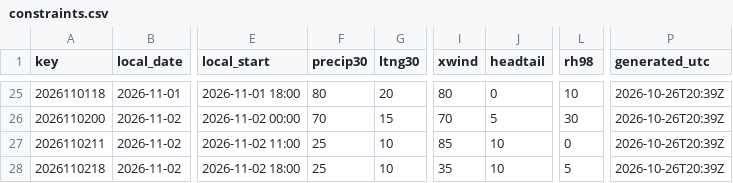
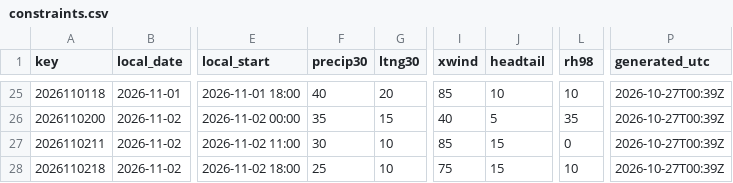
Before and after one commit to cyclonecizek/SLFWeather, a CSV file: docs/data/constraints.csv, drawn as a sheet; only a part is shown, gaps mark what is left out; the diff covers the shown part only; the diff names each change by its address in the sheet, - before the commit and + after, or states it on an @@ line.

```diff
--- a/docs/data/constraints.csv
+++ b/docs/data/constraints.csv
-F25 (precip30): 80
+F25 (precip30): 40
-I25 (xwind): 80
+I25 (xwind): 85
-J25 (headtail): 0
+J25 (headtail): 10
-P25:P28 (generated_utc): 2026-10-26T20:39Z
+P25:P28 (generated_utc): 2026-10-27T00:39Z
-F26 (precip30): 70
+F26 (precip30): 35
-I26 (xwind): 70
+I26 (xwind): 40
-L26 (rh98): 30
+L26 (rh98): 35
-F27 (precip30): 25
+F27 (precip30): 30
-J27:J28 (headtail): 10
+J27:J28 (headtail): 15
-I28 (xwind): 35
+I28 (xwind): 75
-L28 (rh98): 5
+L28 (rh98): 10
```
Also changed, not shown: 57 edited cells elsewhere in this file, docs/data/GFS_upper_air_KTTS.csv, docs/data/KTTS_ENS_wind.csv, 9 other files.
